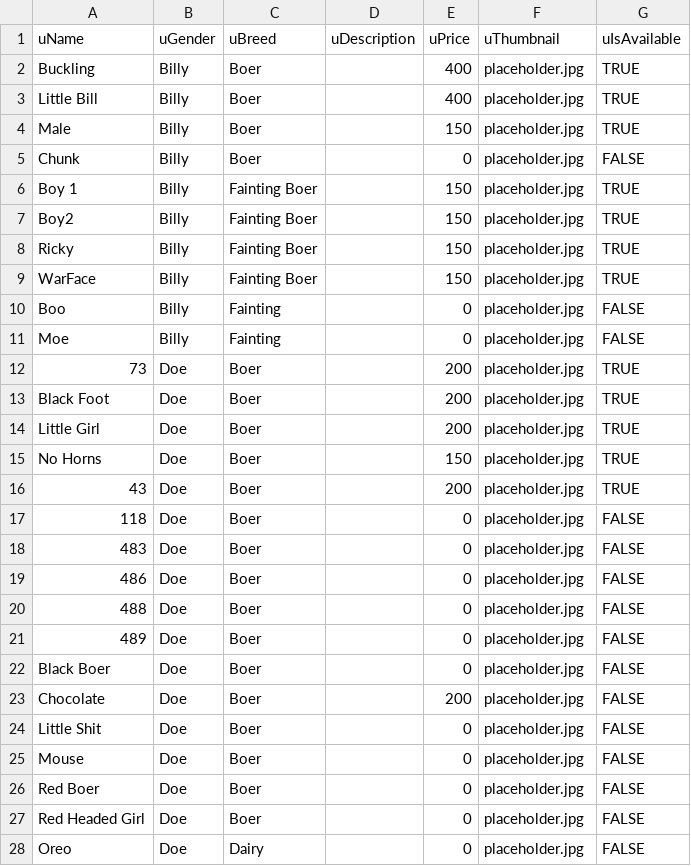
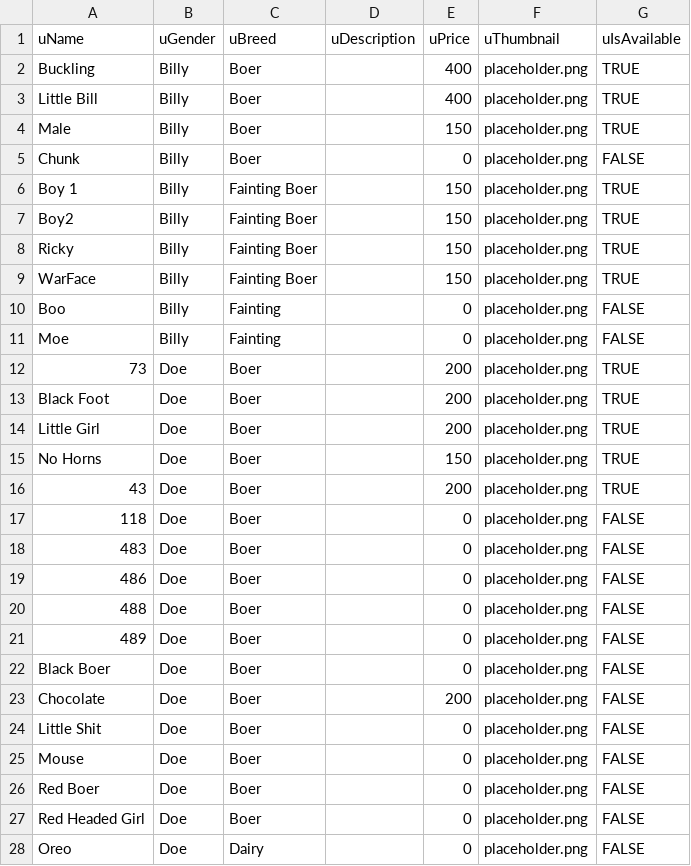
Before and after one commit to this-that-farm/com-thisthatfarm, a CSV file: data/catalog.csv, drawn as a sheet; only a part is shown; the diff covers the shown part only.

Commit message:
chore: add placeholder.png
Update CSV to reflect file type

```diff
--- a/data/catalog.csv
+++ b/data/catalog.csv
@@ -1,28 +1,28 @@
 uName,uGender,uBreed,uDescription,uPrice,uThumbnail,uIsAvailable
-Buckling,Billy,Boer,,400,placeholder.jpg,TRUE
-Little Bill,Billy,Boer,,400,placeholder.jpg,TRUE
-Male,Billy,Boer,,150,placeholder.jpg,TRUE
-Chunk,Billy,Boer,,0,placeholder.jpg,FALSE
-Boy 1,Billy,Fainting Boer,,150,placeholder.jpg,TRUE
-Boy2,Billy,Fainting Boer,,150,placeholder.jpg,TRUE
-Ricky,Billy,Fainting Boer,,150,placeholder.jpg,TRUE
-WarFace,Billy,Fainting Boer,,150,placeholder.jpg,TRUE
-Boo,Billy,Fainting,,0,placeholder.jpg,FALSE
-Moe,Billy,Fainting,,0,placeholder.jpg,FALSE
-73,Doe,Boer,,200,placeholder.jpg,TRUE
-Black Foot,Doe,Boer,,200,placeholder.jpg,TRUE
-Little Girl,Doe,Boer,,200,placeholder.jpg,TRUE
-No Horns,Doe,Boer,,150,placeholder.jpg,TRUE
-43,Doe,Boer,,200,placeholder.jpg,TRUE
-118,Doe,Boer,,0,placeholder.jpg,FALSE
-483,Doe,Boer,,0,placeholder.jpg,FALSE
-486,Doe,Boer,,0,placeholder.jpg,FALSE
-488,Doe,Boer,,0,placeholder.jpg,FALSE
-489,Doe,Boer,,0,placeholder.jpg,FALSE
-Black Boer,Doe,Boer,,0,placeholder.jpg,FALSE
-Chocolate,Doe,Boer,,200,placeholder.jpg,FALSE
-Little Shit,Doe,Boer,,0,placeholder.jpg,FALSE
-Mouse,Doe,Boer,,0,placeholder.jpg,FALSE
-Red Boer,Doe,Boer,,0,placeholder.jpg,FALSE
-Red Headed Girl,Doe,Boer,,0,placeholder.jpg,FALSE
-Oreo,Doe,Dairy,,0,placeholder.jpg,FALSE
+Buckling,Billy,Boer,,400,placeholder.png,TRUE
+Little Bill,Billy,Boer,,400,placeholder.png,TRUE
+Male,Billy,Boer,,150,placeholder.png,TRUE
+Chunk,Billy,Boer,,0,placeholder.png,FALSE
+Boy 1,Billy,Fainting Boer,,150,placeholder.png,TRUE
+Boy2,Billy,Fainting Boer,,150,placeholder.png,TRUE
+Ricky,Billy,Fainting Boer,,150,placeholder.png,TRUE
+WarFace,Billy,Fainting Boer,,150,placeholder.png,TRUE
+Boo,Billy,Fainting,,0,placeholder.png,FALSE
+Moe,Billy,Fainting,,0,placeholder.png,FALSE
+73,Doe,Boer,,200,placeholder.png,TRUE
+Black Foot,Doe,Boer,,200,placeholder.png,TRUE
+Little Girl,Doe,Boer,,200,placeholder.png,TRUE
+No Horns,Doe,Boer,,150,placeholder.png,TRUE
+43,Doe,Boer,,200,placeholder.png,TRUE
+118,Doe,Boer,,0,placeholder.png,FALSE
+483,Doe,Boer,,0,placeholder.png,FALSE
+486,Doe,Boer,,0,placeholder.png,FALSE
+488,Doe,Boer,,0,placeholder.png,FALSE
+489,Doe,Boer,,0,placeholder.png,FALSE
+Black Boer,Doe,Boer,,0,placeholder.png,FALSE
+Chocolate,Doe,Boer,,200,placeholder.png,FALSE
+Little Shit,Doe,Boer,,0,placeholder.png,FALSE
+Mouse,Doe,Boer,,0,placeholder.png,FALSE
+Red Boer,Doe,Boer,,0,placeholder.png,FALSE
+Red Headed Girl,Doe,Boer,,0,placeholder.png,FALSE
+Oreo,Doe,Dairy,,0,placeholder.png,FALSE
```
Also changed, not shown: 10 edited cells elsewhere in this file, 1 other file.
